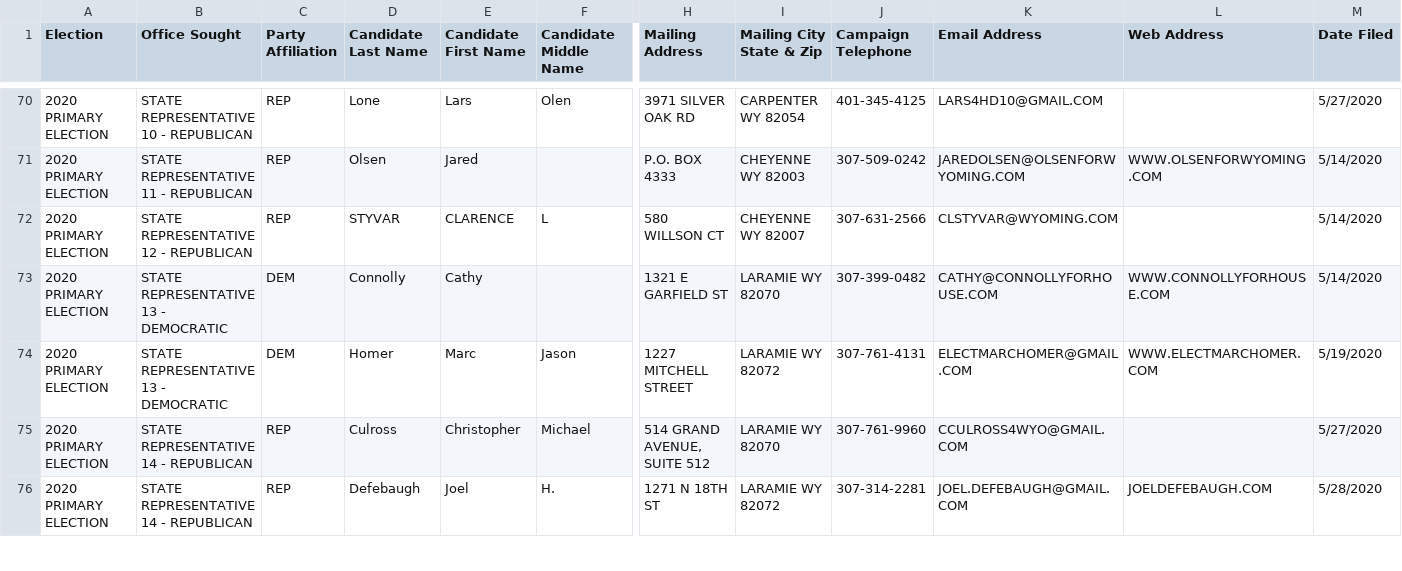
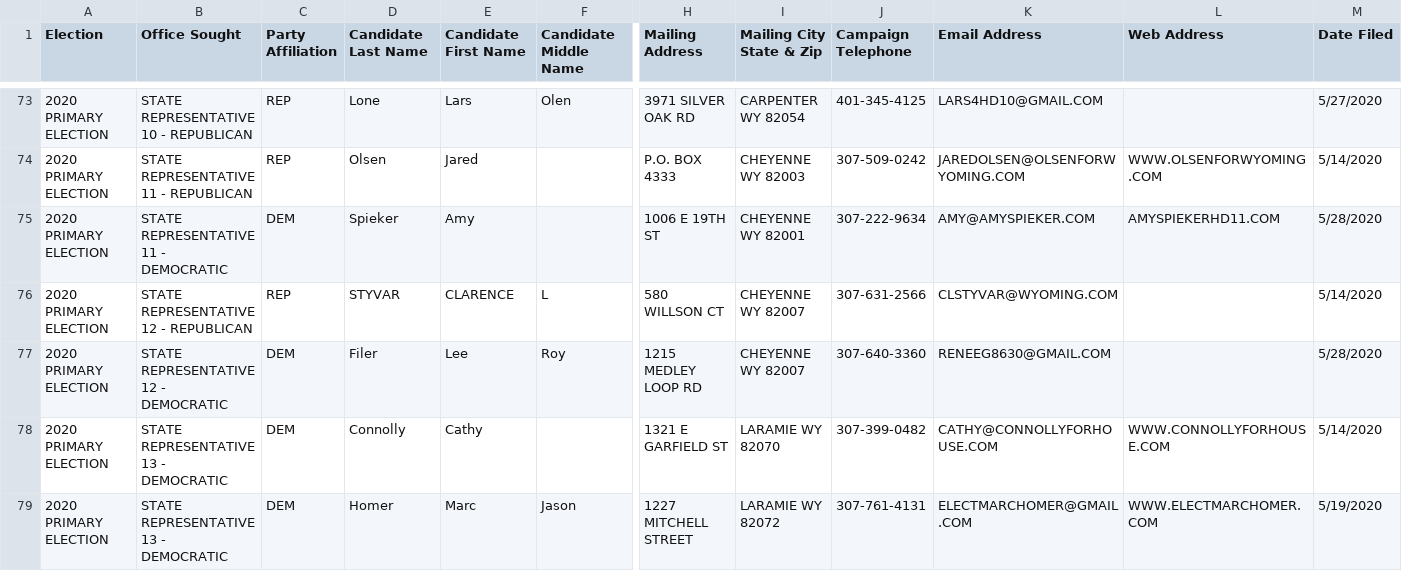
Before and after one commit to yincrash/wy_election_roster, a CSV file: 2020_Primary_Candidates.csv, drawn as a sheet; only a part is shown, gaps mark what is left out; the shorter side is filled out with more unchanged rows; rows hold the shown columns only; the diff covers the shown part only; the diff names each change by its address in the sheet, - before the commit and + after, or states it on an @@ line.

Commit message:
5/29 11:09 update

```diff
--- a/2020_Primary_Candidates.csv
+++ b/2020_Primary_Candidates.csv
+row 75: 2020 PRIMARY ELECTION | STATE REPRESENTATIVE 11 - DEMOCRATIC | DEM | Spieker | Amy |  | 1006 E 19TH ST | CHEYENNE WY 82001 | 307-222-9634 | AMY@AMYSPIEKER.COM | AMYSPIEKERHD11.COM | 5/28/2020
+row 77: 2020 PRIMARY ELECTION | STATE REPRESENTATIVE 12 - DEMOCRATIC | DEM | Filer | Lee | Roy | 1215 MEDLEY LOOP RD | CHEYENNE WY 82007 | 307-640-3360 | RENEEG8630@GMAIL.COM |  | 5/28/2020
```
Also changed, not shown: 10 added rows and 3 edited cells elsewhere in this file.
